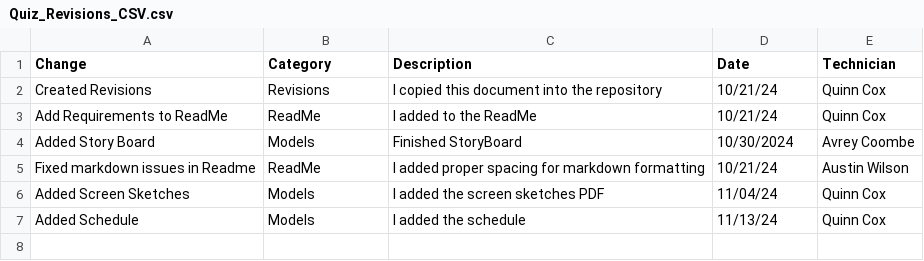
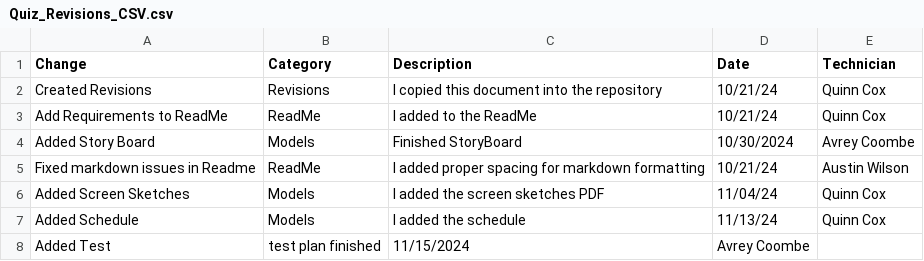
Before and after one commit to QuinnCox/ESOF-322---Final-Project, a CSV file: Quiz_Revisions_CSV.csv, drawn as a sheet.

Commit message:
Update Quiz_Revisions_CSV.csv

```diff
--- a/Quiz_Revisions_CSV.csv
+++ b/Quiz_Revisions_CSV.csv
@@ -7 +7,2 @@ Added Screen Sketches, Models, I added the screen sketches PDF, 11/04/24, Quinn
 Added Schedule, Models, I added the schedule, 11/13/24, Quinn Cox
+Added Test, test plan finished , 11/15/2024 , Avrey Coombe
```
